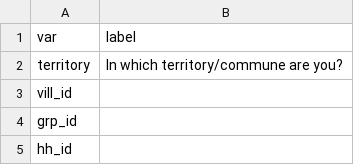
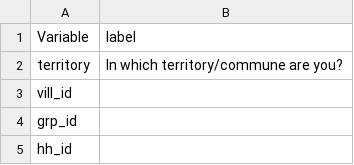
Before and after one commit to kleuveld/congogbv, a CSV file: tables/cleandata_collabels.csv, drawn as a sheet; only a part is shown.

```diff
--- a/tables/cleandata_collabels.csv
+++ b/tables/cleandata_collabels.csv
@@ -1,2 +1,2 @@
-var,label
+Variable,label
 territory,In which territory/commune are you?
```
Also changed, not shown: 1 other file.
